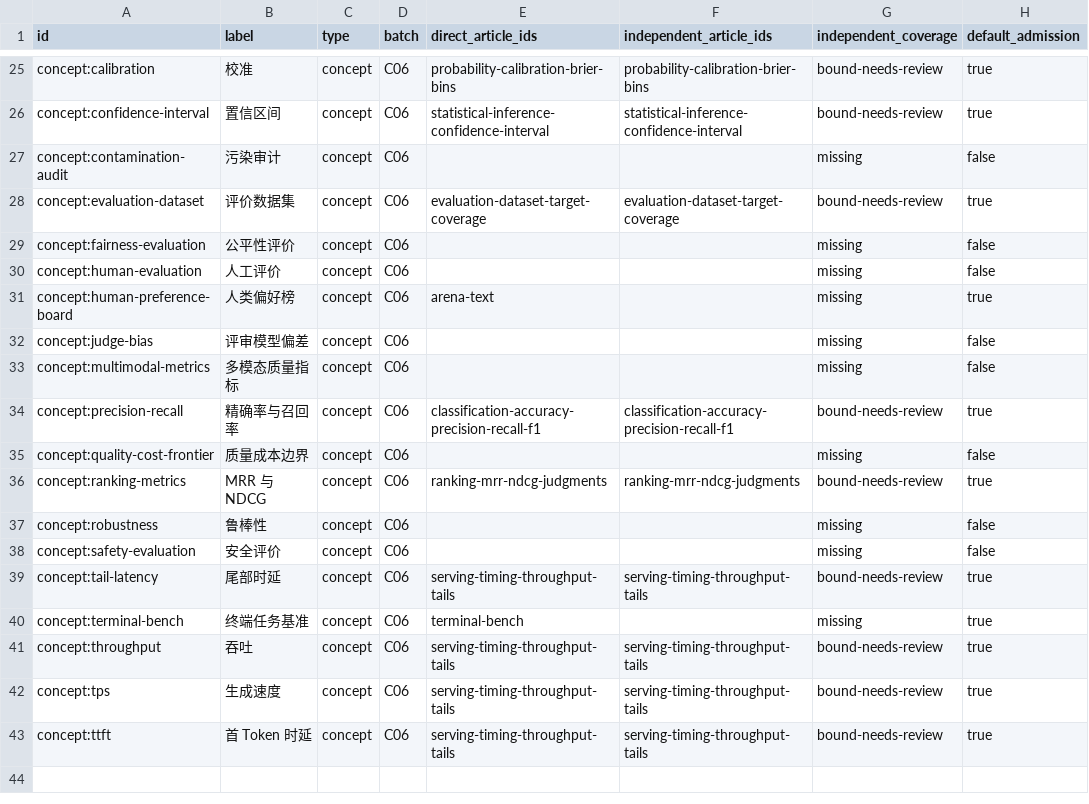
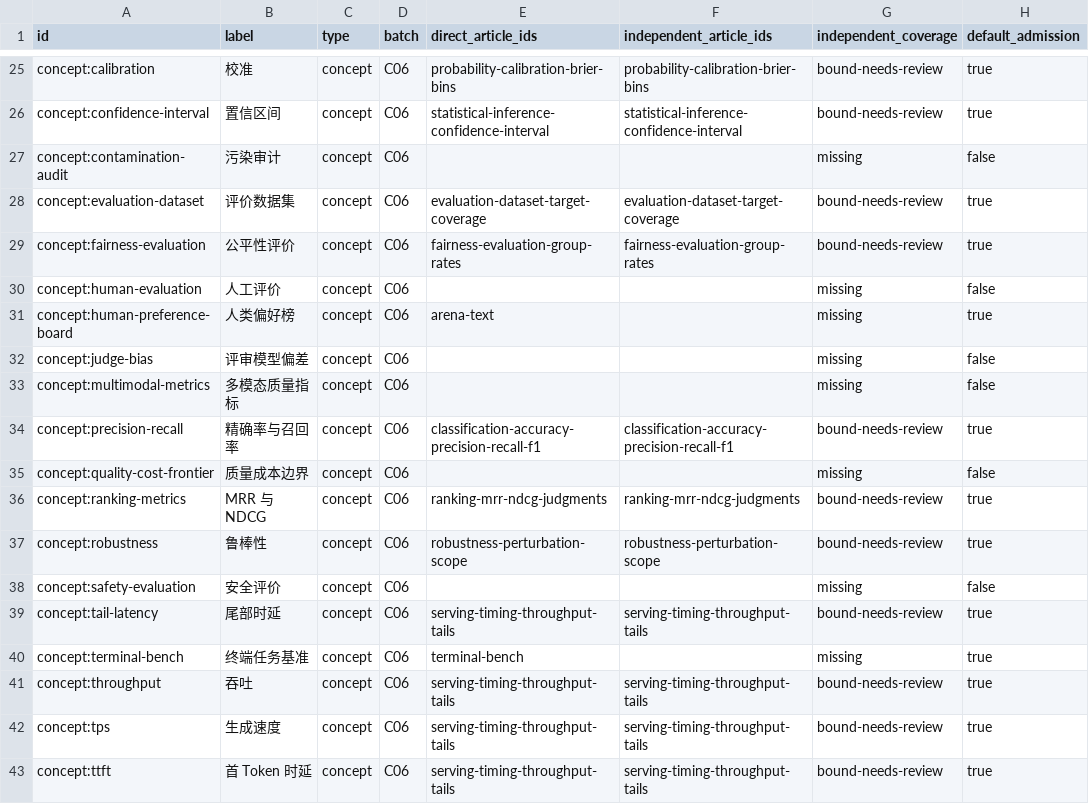
Before and after one commit to chentieshu/NextCHINA_Docs, a CSV file: docs/content-inventory/C06.csv, drawn as a sheet; only a part is shown, gaps mark what is left out.

```diff
--- a/docs/content-inventory/C06.csv
+++ b/docs/content-inventory/C06.csv
@@ -28,3 +28,3 @@ concept:contamination-audit,污染审计,concept,C06,,,missing,false
 concept:evaluation-dataset,评价数据集,concept,C06,evaluation-dataset-target-coverage,evaluation-dataset-target-coverage,bound-needs-review,true
-concept:fairness-evaluation,公平性评价,concept,C06,,,missing,false
+concept:fairness-evaluation,公平性评价,concept,C06,fairness-evaluation-group-rates,fairness-evaluation-group-rates,bound-needs-review,true
 concept:human-evaluation,人工评价,concept,C06,,,missing,false
@@ -36,3 +36,3 @@ concept:quality-cost-frontier,质量成本边界,concept,C06,,,missing,false
 concept:ranking-metrics,MRR 与 NDCG,concept,C06,ranking-mrr-ndcg-judgments,ranking-mrr-ndcg-judgments,bound-needs-review,true
-concept:robustness,鲁棒性,concept,C06,,,missing,false
+concept:robustness,鲁棒性,concept,C06,robustness-perturbation-scope,robustness-perturbation-scope,bound-needs-review,true
 concept:safety-evaluation,安全评价,concept,C06,,,missing,false
```
Also changed, not shown: docs/content-inventory/C02.csv, 20 other files.
